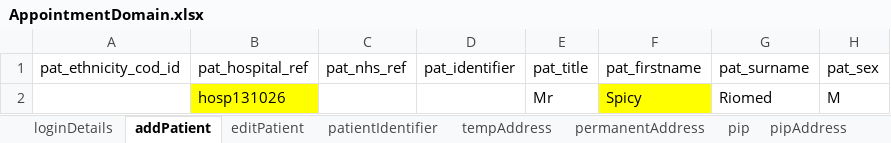
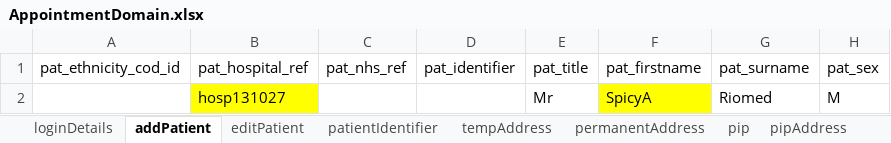
Before and after one commit to manojvyavahare27/C4Automation, an Excel workbook: ExcelFiles/AppointmentDomain.xlsx, sheet addPatient, drawn as a sheet; only a part is shown; values as stored, in another font and other column widths than the file's, no borders; the diff names each change by its address in the sheet, - before the commit and + after, or states it on an @@ line.

```diff
--- a/ExcelFiles/AppointmentDomain.xlsx (sheet addPatient)
+++ b/ExcelFiles/AppointmentDomain.xlsx (sheet addPatient)
-B2 (pat_hospital_ref): hosp131026
+B2 (pat_hospital_ref): hosp131027
-F2 (pat_firstname): Spicy
+F2 (pat_firstname): SpicyA
```
Also changed, not shown: sheet patientIdentifier, sheet addEditAppointments, sheet rescheduleAppointments, sheet appRoomRemoved, sheet CancelBookAppointment, sheet bookNewAppointments, 3 more sheets, ExcelFiles/PatientDomain.xlsx, ExcelFiles/PharmacyDomain.xlsx, 3 other files.
